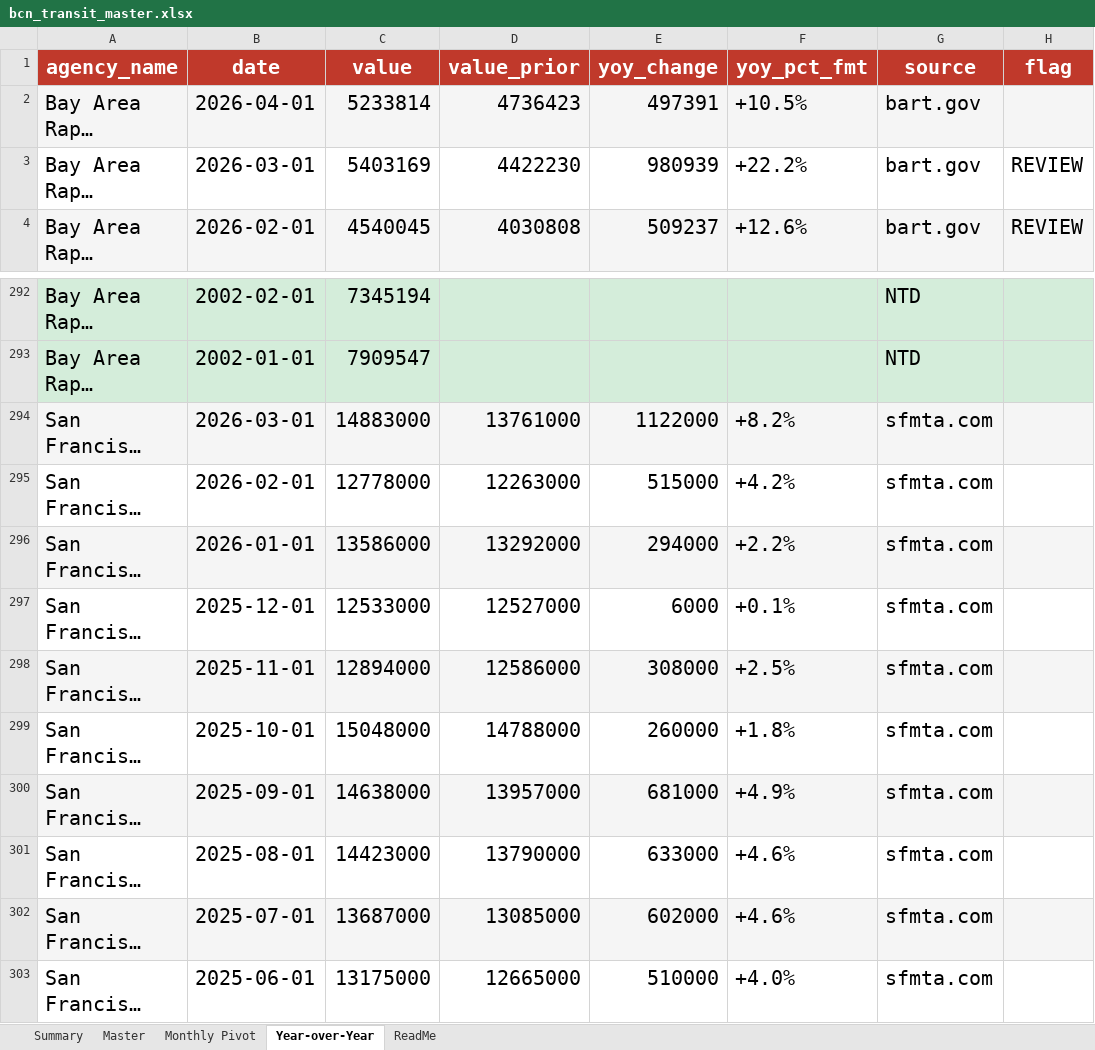
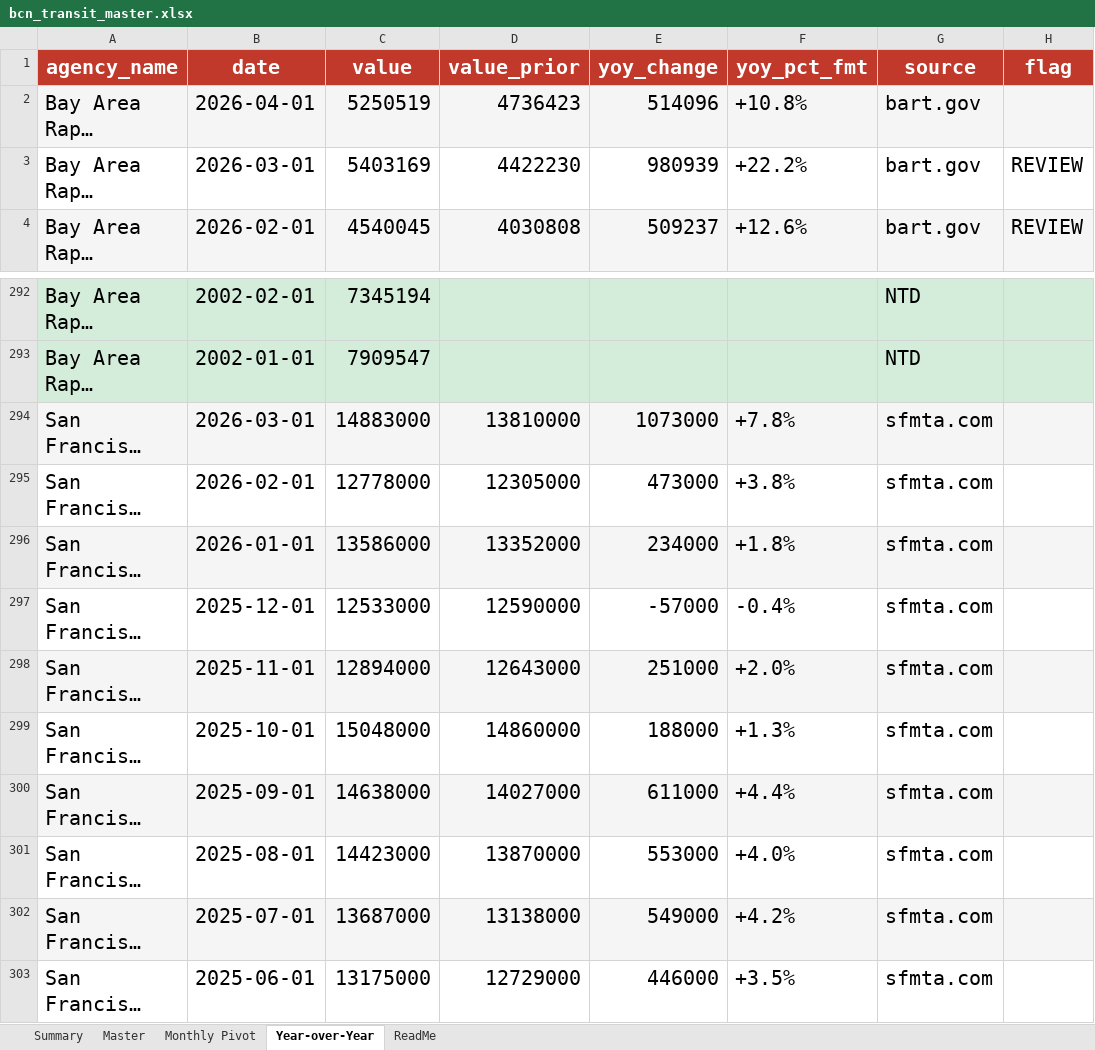
Before and after one commit to alariosjx/bcn-transit-tracker, an Excel workbook: data/public/bcn_transit_master.xlsx, sheet Year-over-Year, drawn as a sheet; only a part is shown, gaps mark what is left out; long unchanged cells end in …; values as stored, in another font and other column widths than the file's, no borders; the diff covers the shown part only; the diff names each change by its address in the sheet, - before the commit and + after, or states it on an @@ line.

```diff
--- a/data/public/bcn_transit_master.xlsx (sheet Year-over-Year)
+++ b/data/public/bcn_transit_master.xlsx (sheet Year-over-Year)
-C2 (value): 5233814
+C2 (value): 5250519
-E2 (yoy_change): 497391
+E2 (yoy_change): 514096
-F2 (yoy_pct_fmt): +10.5%
+F2 (yoy_pct_fmt): +10.8%
-D294 (value_prior): 13761000
+D294 (value_prior): 13810000
-E294 (yoy_change): 1122000
+E294 (yoy_change): 1073000
-F294 (yoy_pct_fmt): +8.2%
+F294 (yoy_pct_fmt): +7.8%
-D295 (value_prior): 12263000
+D295 (value_prior): 12305000
-E295 (yoy_change): 515000
+E295 (yoy_change): 473000
-F295 (yoy_pct_fmt): +4.2%
+F295 (yoy_pct_fmt): +3.8%
-D296 (value_prior): 13292000
+D296 (value_prior): 13352000
-E296 (yoy_change): 294000
+E296 (yoy_change): 234000
-F296 (yoy_pct_fmt): +2.2%
+F296 (yoy_pct_fmt): +1.8%
-D297 (value_prior): 12527000
+D297 (value_prior): 12590000
-E297 (yoy_change): 6000
+E297 (yoy_change): -57000
-F297 (yoy_pct_fmt): +0.1%
+F297 (yoy_pct_fmt): -0.4%
-D298 (value_prior): 12586000
+D298 (value_prior): 12643000
-E298 (yoy_change): 308000
+E298 (yoy_change): 251000
-F298 (yoy_pct_fmt): +2.5%
+F298 (yoy_pct_fmt): +2.0%
-D299 (value_prior): 14788000
+D299 (value_prior): 14860000
-E299 (yoy_change): 260000
+E299 (yoy_change): 188000
-F299 (yoy_pct_fmt): +1.8%
+F299 (yoy_pct_fmt): +1.3%
-D300 (value_prior): 13957000
+D300 (value_prior): 14027000
-E300 (yoy_change): 681000
+E300 (yoy_change): 611000
-F300 (yoy_pct_fmt): +4.9%
+F300 (yoy_pct_fmt): +4.4%
-D301 (value_prior): 13790000
+D301 (value_prior): 13870000
-E301 (yoy_change): 633000
+E301 (yoy_change): 553000
-F301 (yoy_pct_fmt): +4.6%
+F301 (yoy_pct_fmt): +4.0%
-D302 (value_prior): 13085000
+D302 (value_prior): 13138000
-E302 (yoy_change): 602000
+E302 (yoy_change): 549000
-F302 (yoy_pct_fmt): +4.6%
+F302 (yoy_pct_fmt): +4.2%
-D303 (value_prior): 12665000
+D303 (value_prior): 12729000
-E303 (yoy_change): 510000
+E303 (yoy_change): 446000
-F303 (yoy_pct_fmt): +4.0%
+F303 (yoy_pct_fmt): +3.5%
```
Also changed, not shown: 95 edited cells elsewhere in this sheet, sheet Master, sheet Monthly Pivot, sheet Summary, sheet ReadMe, 9 other files.
